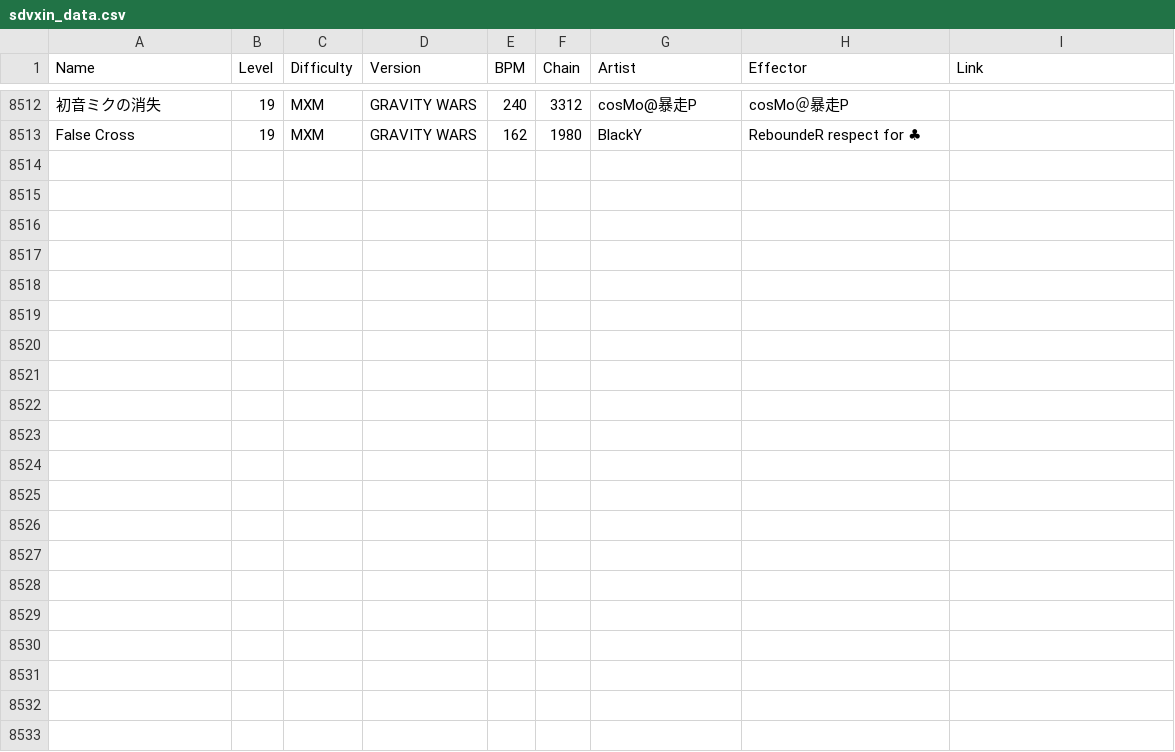
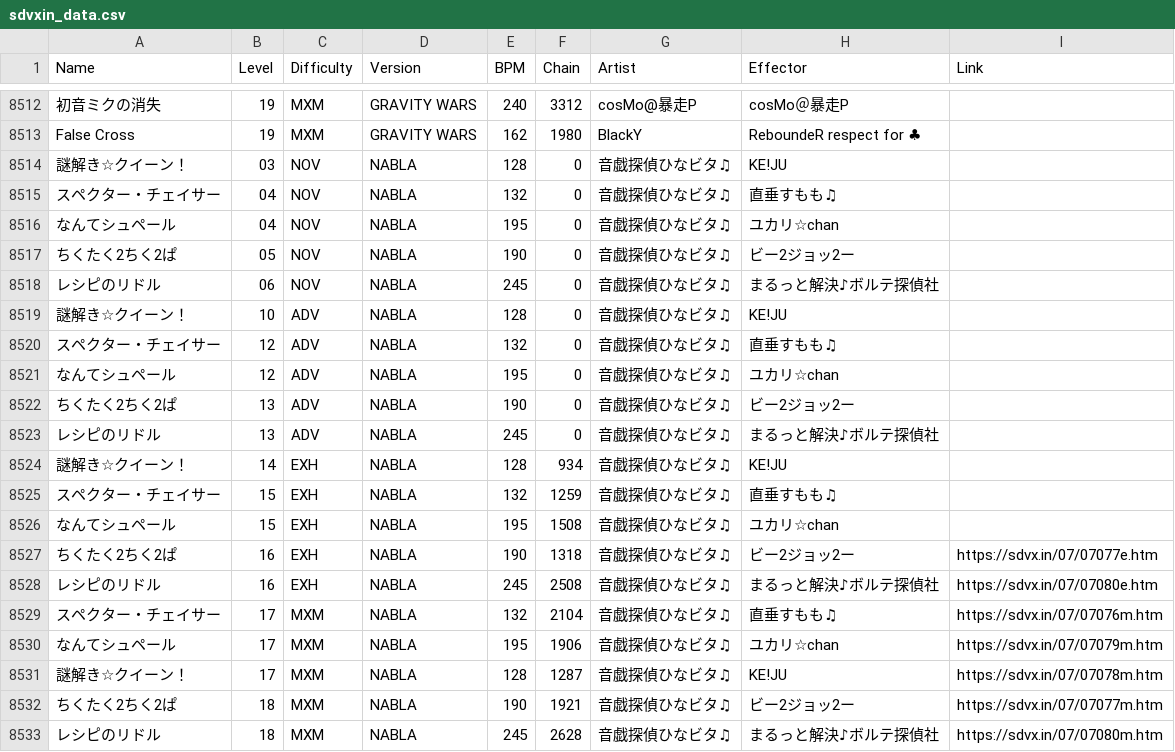
Before and after one commit to betapa/sdvx_total, a CSV file: sdvxin_scraper/sdvxin_data.csv, drawn as a sheet; only a part is shown, gaps mark what is left out; the diff names each change by its address in the sheet, - before the commit and + after, or states it on an @@ line.

```diff
--- a/sdvxin_scraper/sdvxin_data.csv
+++ b/sdvxin_scraper/sdvxin_data.csv
+row 8514: 謎解き☆クイーン！ | 03 | NOV | NABLA | 128 | 0 | 音戯探偵ひなビタ♫ | KE!JU
+row 8515: スペクター・チェイサー | 04 | NOV | NABLA | 132 | 0 | 音戯探偵ひなビタ♫ | 直垂すもも♫
+row 8516: なんてシュペール | 04 | NOV | NABLA | 195 | 0 | 音戯探偵ひなビタ♫ | ユカリ☆chan
+row 8517: ちくたく2ちく2ぱ | 05 | NOV | NABLA | 190 | 0 | 音戯探偵ひなビタ♫ | ビー2ジョッ2ー
+row 8518: レシピのリドル | 06 | NOV | NABLA | 245 | 0 | 音戯探偵ひなビタ♫ | まるっと解決♪ボルテ探偵社
+row 8519: 謎解き☆クイーン！ | 10 | ADV | NABLA | 128 | 0 | 音戯探偵ひなビタ♫ | KE!JU
+row 8520: スペクター・チェイサー | 12 | ADV | NABLA | 132 | 0 | 音戯探偵ひなビタ♫ | 直垂すもも♫
+row 8521: なんてシュペール | 12 | ADV | NABLA | 195 | 0 | 音戯探偵ひなビタ♫ | ユカリ☆chan
+row 8522: ちくたく2ちく2ぱ | 13 | ADV | NABLA | 190 | 0 | 音戯探偵ひなビタ♫ | ビー2ジョッ2ー
+row 8523: レシピのリドル | 13 | ADV | NABLA | 245 | 0 | 音戯探偵ひなビタ♫ | まるっと解決♪ボルテ探偵社
+row 8524: 謎解き☆クイーン！ | 14 | EXH | NABLA | 128 | 934 | 音戯探偵ひなビタ♫ | KE!JU
+row 8525: スペクター・チェイサー | 15 | EXH | NABLA | 132 | 1259 | 音戯探偵ひなビタ♫ | 直垂すもも♫
+row 8526: なんてシュペール | 15 | EXH | NABLA | 195 | 1508 | 音戯探偵ひなビタ♫ | ユカリ☆chan
+row 8527: ちくたく2ちく2ぱ | 16 | EXH | NABLA | 190 | 1318 | 音戯探偵ひなビタ♫ | ビー2ジョッ2ー | https://sdvx.in/07/07077e.htm
+row 8528: レシピのリドル | 16 | EXH | NABLA | 245 | 2508 | 音戯探偵ひなビタ♫ | まるっと解決♪ボルテ探偵社 | https://sdvx.in/07/07080e.htm
+row 8529: スペクター・チェイサー | 17 | MXM | NABLA | 132 | 2104 | 音戯探偵ひなビタ♫ | 直垂すもも♫ | https://sdvx.in/07/07076m.htm
+row 8530: なんてシュペール | 17 | MXM | NABLA | 195 | 1906 | 音戯探偵ひなビタ♫ | ユカリ☆chan | https://sdvx.in/07/07079m.htm
+row 8531: 謎解き☆クイーン！ | 17 | MXM | NABLA | 128 | 1287 | 音戯探偵ひなビタ♫ | KE!JU | https://sdvx.in/07/07078m.htm
+row 8532: ちくたく2ちく2ぱ | 18 | MXM | NABLA | 190 | 1921 | 音戯探偵ひなビタ♫ | ビー2ジョッ2ー | https://sdvx.in/07/07077m.htm
+row 8533: レシピのリドル | 18 | MXM | NABLA | 245 | 2628 | 音戯探偵ひなビタ♫ | まるっと解決♪ボルテ探偵社 | https://sdvx.in/07/07080m.htm
```
